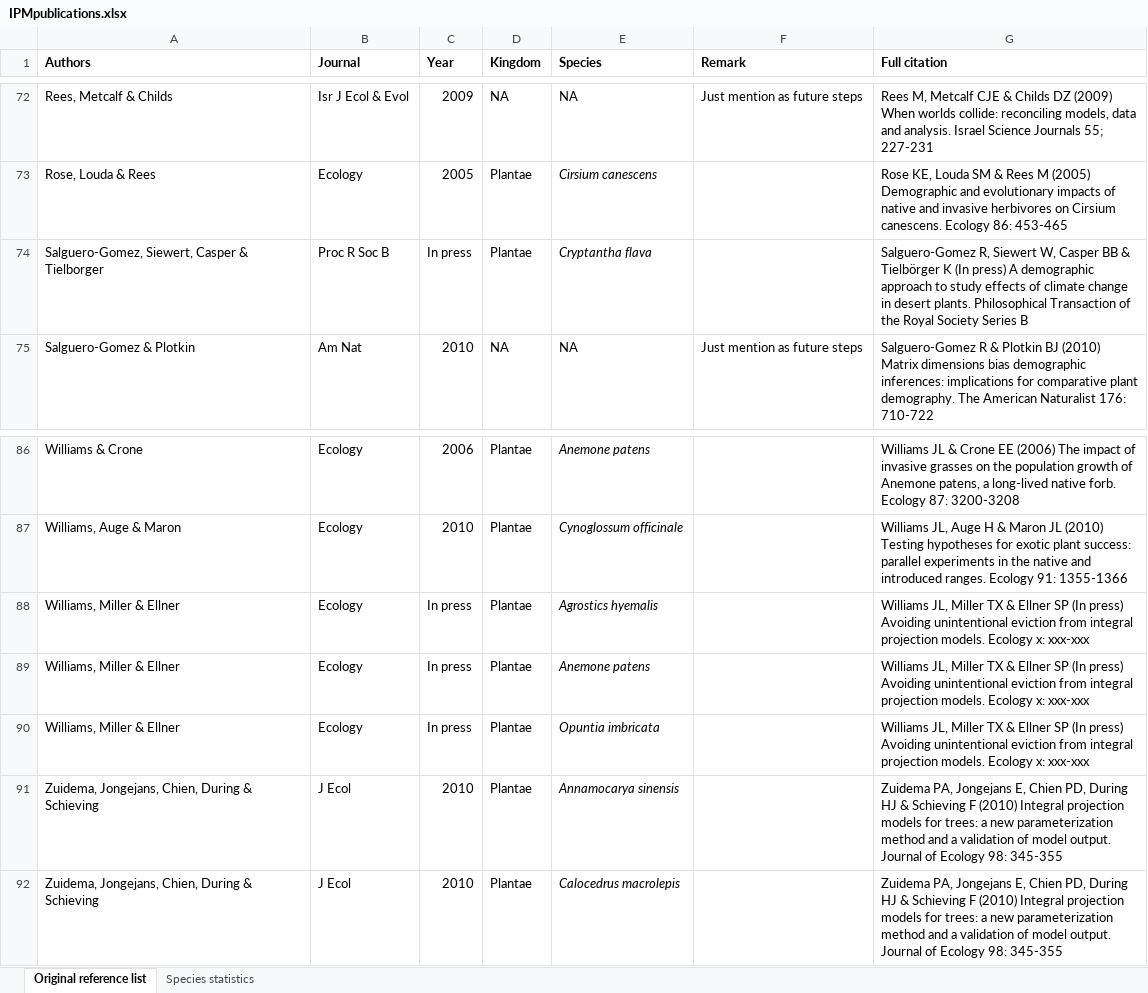
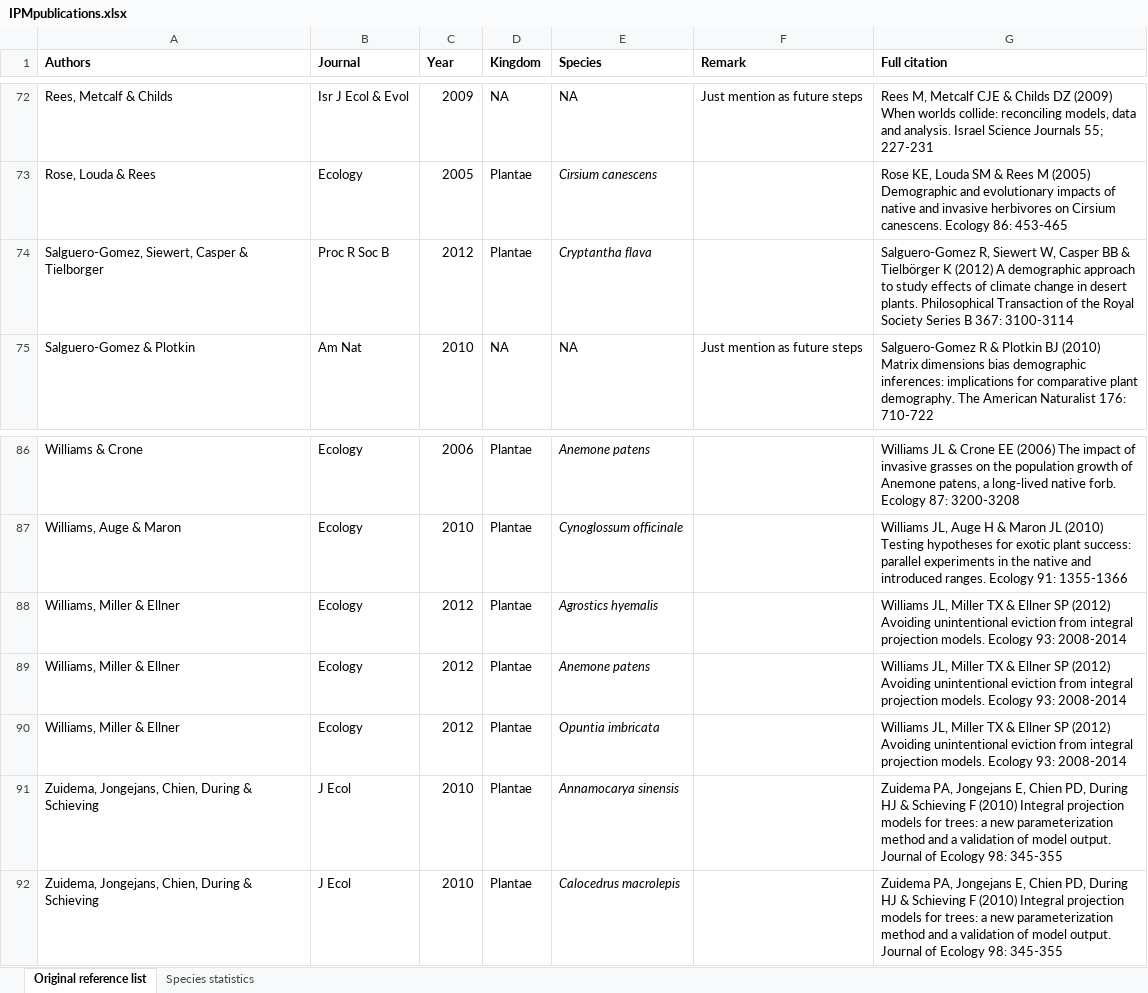
Before and after one commit to rforge/ipmpack, an Excel workbook: www/IPMpublications.xlsx, sheet Original reference list, drawn as a sheet; only a part is shown, gaps mark what is left out; values as stored, in another font and other column widths than the file's, no borders; the diff names each change by its address in the sheet, - before the commit and + after, or states it on an @@ line.

Commit message:
Updated paging of new IPM publicaitons
git-svn-id: svn://svn.r-forge.r-project.org/svnroot/ipmpack@950 edb9625f-4e0d-4859-8d74-9fd3b1da38cb

```diff
--- a/www/IPMpublications.xlsx (sheet Original reference list)
+++ b/www/IPMpublications.xlsx (sheet Original reference list)
-C74 (Year): In press
+C74 (Year): 2012
-G74 (Full citation): …Tielbörger K (In press) A demographic approach to study effects of climate change in desert plants. Philosophical Transaction of the Royal Society Series B
+G74 (Full citation): …Tielbörger K (2012) A demographic approach to study effects of climate change in desert plants. Philosophical Transaction of the Royal Society Series B 367: 3100-3114
-C88:C90 (Year): In press
+C88:C90 (Year): 2012
-G88:G90 (Full citation): …Ellner SP (In press) Avoiding unintentional eviction from integral projection models. Ecology x: xxx-xxx
+G88:G90 (Full citation): …Ellner SP (2012) Avoiding unintentional eviction from integral projection models. Ecology 93: 2008-2014
```
Also changed, not shown: sheet Species statistics, charts or pictures.
